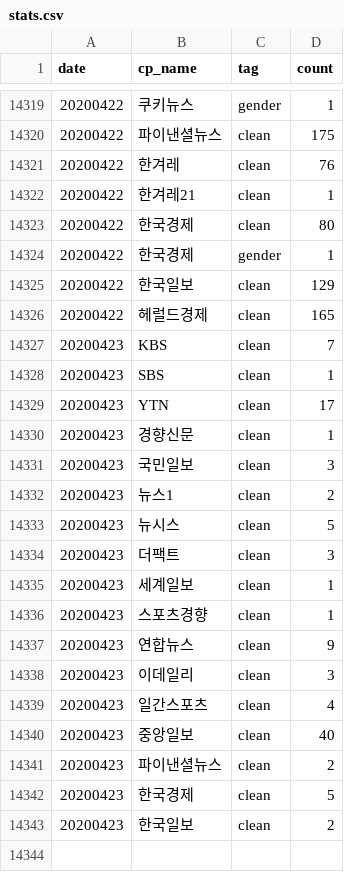
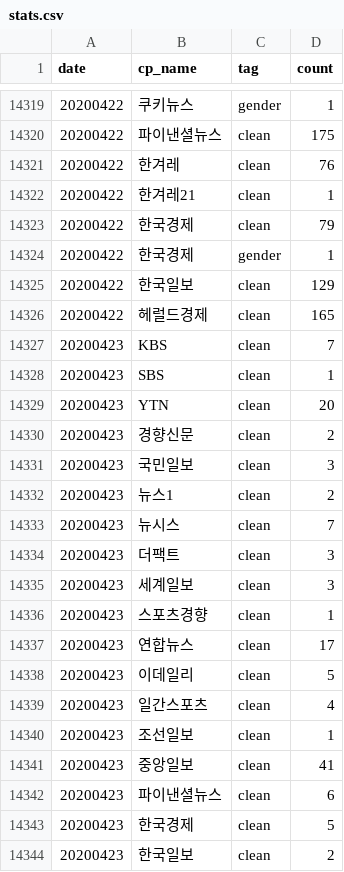
Before and after one commit to newshunter12/done-it-again, a CSV file: _data/stats.csv, drawn as a sheet; only a part is shown, gaps mark what is left out.

```diff
--- a/_data/stats.csv
+++ b/_data/stats.csv
@@ -14322,3 +14322,3 @@ date,cp_name,tag,count
 20200422,한겨레21,clean,1
-20200422,한국경제,clean,80
+20200422,한국경제,clean,79
 20200422,한국경제,gender,1
@@ -14328,15 +14328,16 @@ date,cp_name,tag,count
 20200423,SBS,clean,1
-20200423,YTN,clean,17
-20200423,경향신문,clean,1
+20200423,YTN,clean,20
+20200423,경향신문,clean,2
 20200423,국민일보,clean,3
 20200423,뉴스1,clean,2
-20200423,뉴시스,clean,5
+20200423,뉴시스,clean,7
 20200423,더팩트,clean,3
-20200423,세계일보,clean,1
+20200423,세계일보,clean,3
 20200423,스포츠경향,clean,1
-20200423,연합뉴스,clean,9
-20200423,이데일리,clean,3
+20200423,연합뉴스,clean,17
+20200423,이데일리,clean,5
 20200423,일간스포츠,clean,4
-20200423,중앙일보,clean,40
-20200423,파이낸셜뉴스,clean,2
+20200423,조선일보,clean,1
+20200423,중앙일보,clean,41
+20200423,파이낸셜뉴스,clean,6
 20200423,한국경제,clean,5
```
Also changed, not shown: _data/stats_best_cps.csv, _data/stats_daily.csv, 1 other file.
